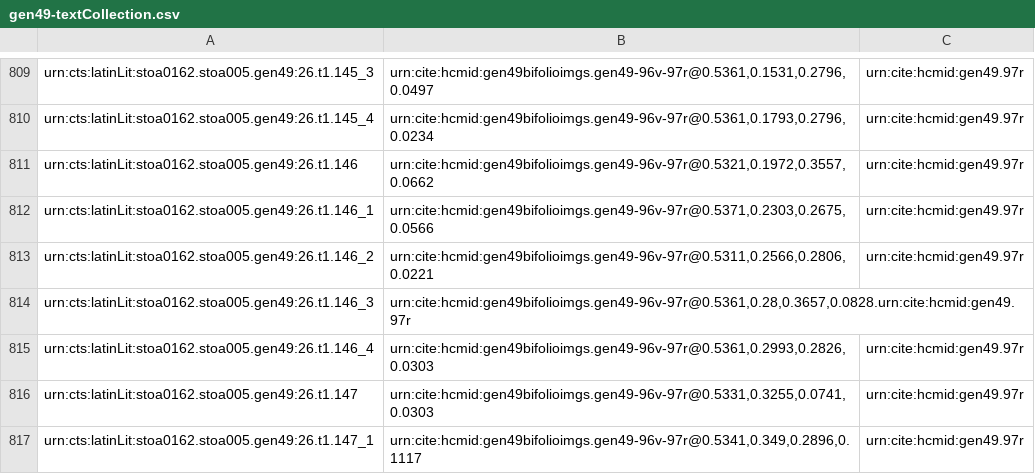
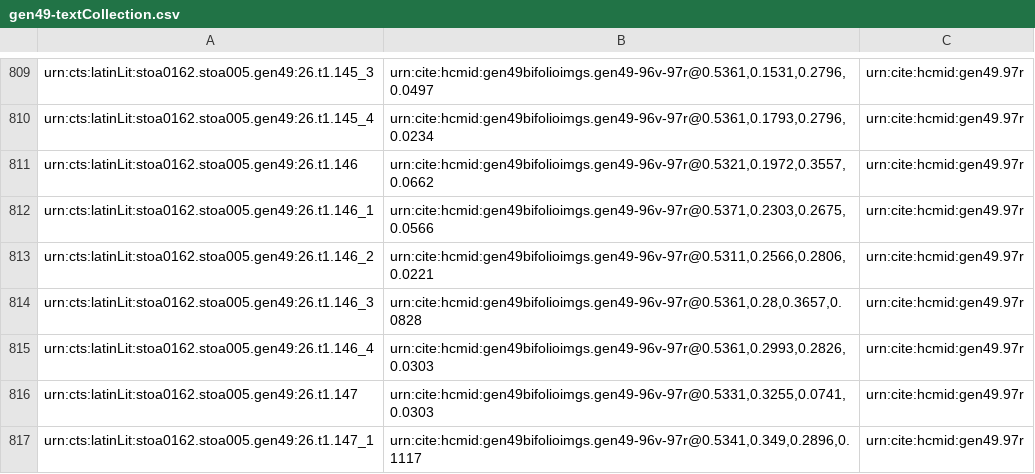
Before and after one commit to HCMID/gen49, a CSV file: collections/gen49-textCollection.csv, drawn as a sheet; only a part is shown, gaps mark what is left out.

Commit message:
Update gen49-textCollection.csv

```diff
--- a/collections/gen49-textCollection.csv
+++ b/collections/gen49-textCollection.csv
@@ -813,3 +813,3 @@ urn:cts:latinLit:stoa0162.stoa005.gen49:26.t1.146_1,"urn:cite:hcmid:gen49bifolio
 urn:cts:latinLit:stoa0162.stoa005.gen49:26.t1.146_2,"urn:cite:hcmid:gen49bifolioimgs.gen49-96v-97r@0.5311,0.2566,0.2806,0.0221",urn:cite:hcmid:gen49.97r
-urn:cts:latinLit:stoa0162.stoa005.gen49:26.t1.146_3,"urn:cite:hcmid:gen49bifolioimgs.gen49-96v-97r@0.5361,0.28,0.3657,0.0828".urn:cite:hcmid:gen49.97r
+urn:cts:latinLit:stoa0162.stoa005.gen49:26.t1.146_3,"urn:cite:hcmid:gen49bifolioimgs.gen49-96v-97r@0.5361,0.28,0.3657,0.0828",urn:cite:hcmid:gen49.97r
 urn:cts:latinLit:stoa0162.stoa005.gen49:26.t1.146_4,"urn:cite:hcmid:gen49bifolioimgs.gen49-96v-97r@0.5361,0.2993,0.2826,0.0303",urn:cite:hcmid:gen49.97r
```
